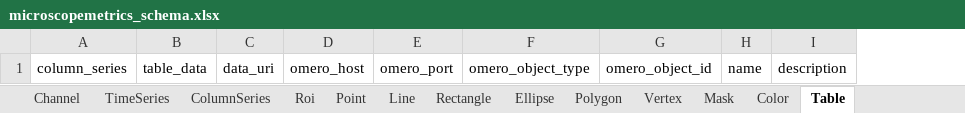
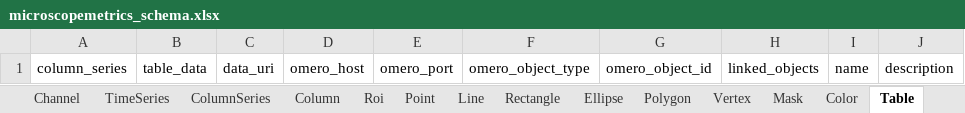
Before and after one commit to juliomateoslangerak/microscopemetrics-schema, an Excel workbook: project/excel/microscopemetrics_schema.xlsx, sheet Table, drawn as a sheet; values as stored, in another font and other column widths than the file's, no borders; the diff names each change by its address in the sheet, - before the commit and + after, or states it on an @@ line.

```diff
--- a/project/excel/microscopemetrics_schema.xlsx (sheet Table)
+++ b/project/excel/microscopemetrics_schema.xlsx (sheet Table)
+sheet tab: Column
+column H, row 1: linked_objects
```
Also changed, not shown: sheet ArgolightBCentersOfMass, sheet Roi, sheet PSFBeadsCenters, sheet Image, sheet ImageMask, sheet ArgolightBDataset, 18 more sheets, other sheet tabs, 17 other files.
